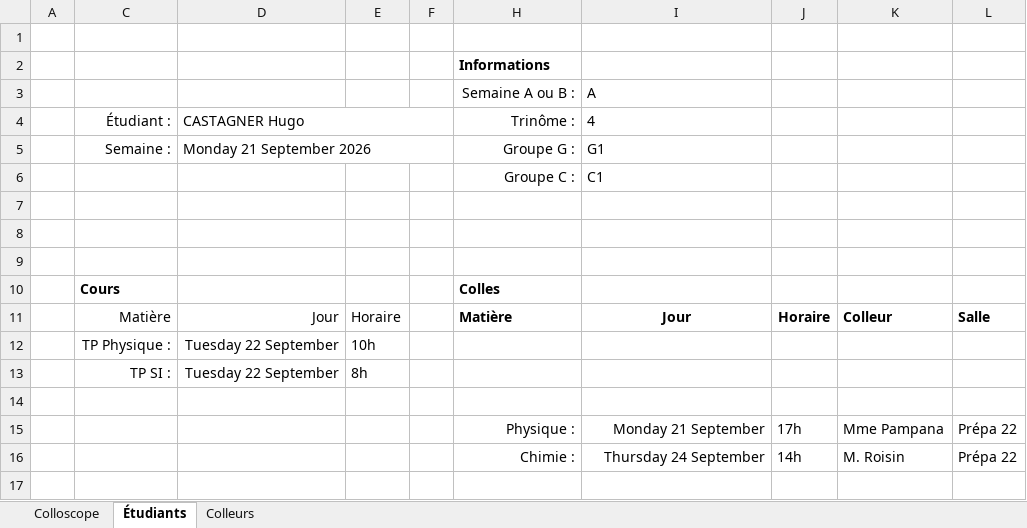
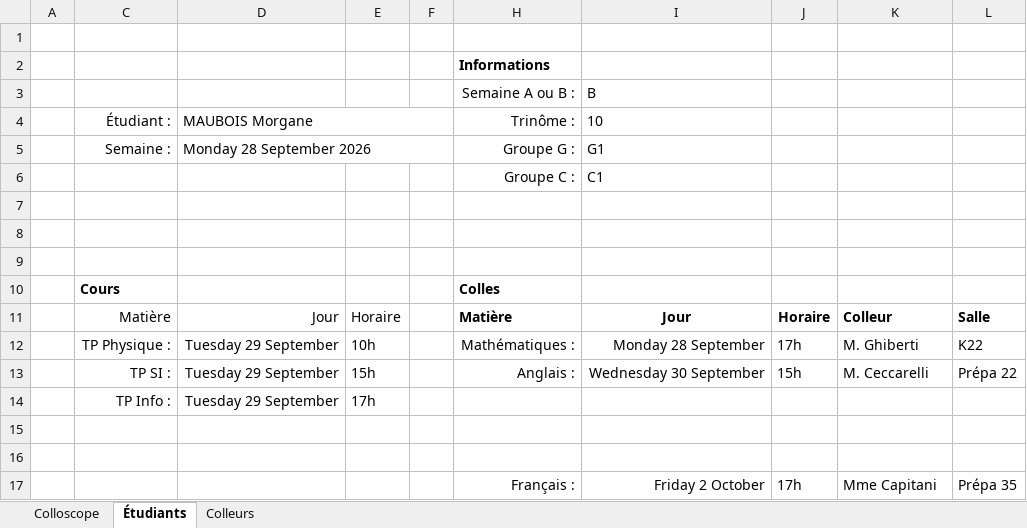
Before and after one commit to fdescol/civ-pcsi2, an Excel workbook: Colles TDs et TPs.xlsx, sheet Étudiants, drawn as a sheet; values as stored, in another font and other column widths than the file's, no borders; charts and pictures not drawn; removed rows and columns are numbered as before the commit, all else as after; the diff names each change by its address in the sheet, - before the commit and + after, or states it on an @@ line.

```diff
--- a/Colles TDs et TPs.xlsx (sheet Étudiants)
+++ b/Colles TDs et TPs.xlsx (sheet Étudiants)
-I3 (10): A
+I3 (10): B
-D4: CASTAGNER Hugo
+D4: MAUBOIS Morgane
-I4: 4
+I4: 10
-D5 (MAUBOIS Morgane): Monday 21 September 2026
+D5 (MAUBOIS Morgane): Monday 28 September 2026
-row 12:  | TP Physique : | Tuesday 22 September | 10h
-row 13:  | TP SI : | Tuesday 22 September | 8h
+row 12:  | TP Physique : | Tuesday 29 September | 10h |  | Mathématiques : | Monday 28 September | 17h | M. Ghiberti | K22
+row 13:  | TP SI : | Tuesday 29 September | 15h |  | Anglais : | Wednesday 30 September | 15h | M. Ceccarelli | Prépa 22
+row 14:  | TP Info : | Tuesday 29 September | 17h
-row 16:  |  |  |  |  | Physique : | Monday 21 September | 17h | Mme Pampana | Prépa 22
+row 16: (empty)
-row 16:  |  |  |  |  | Chimie : | Thursday 24 September | 14h | M. Roisin | Prépa 22
+row 17:  |  |  |  |  | Français : | Friday 2 October | 17h | Mme Capitani | Prépa 35
```
Also changed, not shown: sheet Colleurs, sheet Colloscope, formulas that keep their value, hidden cells, 1 other file.
